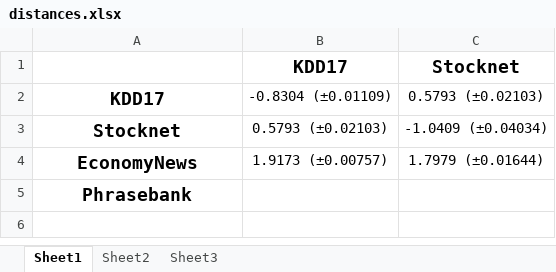
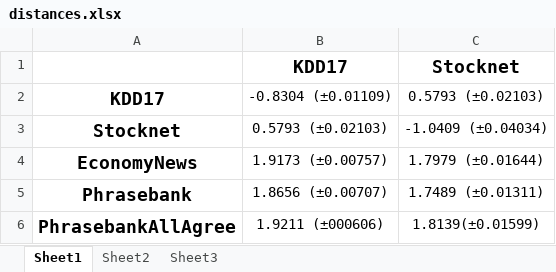
Before and after one commit to tm-26/Thesis-Project, an Excel workbook: results/distances.xlsx, sheet Sheet1, drawn as a sheet; values as stored, in another font and other column widths than the file's, no borders; the diff names each change by its address in the sheet, - before the commit and + after, or states it on an @@ line.

Commit message:
added phrasebank dataset

```diff
--- a/results/distances.xlsx (sheet Sheet1)
+++ b/results/distances.xlsx (sheet Sheet1)
-B5 (KDD17): (empty)
+B5 (KDD17): 1.8656 (±0.00707)
-C5 (Stocknet): (empty)
+C5 (Stocknet): 1.7489 (±0.01311)
+row 6: PhrasebankAllAgree | 1.9211 (±000606) | 1.8139(±0.01599)
```
Also changed, not shown: 7 other files.
